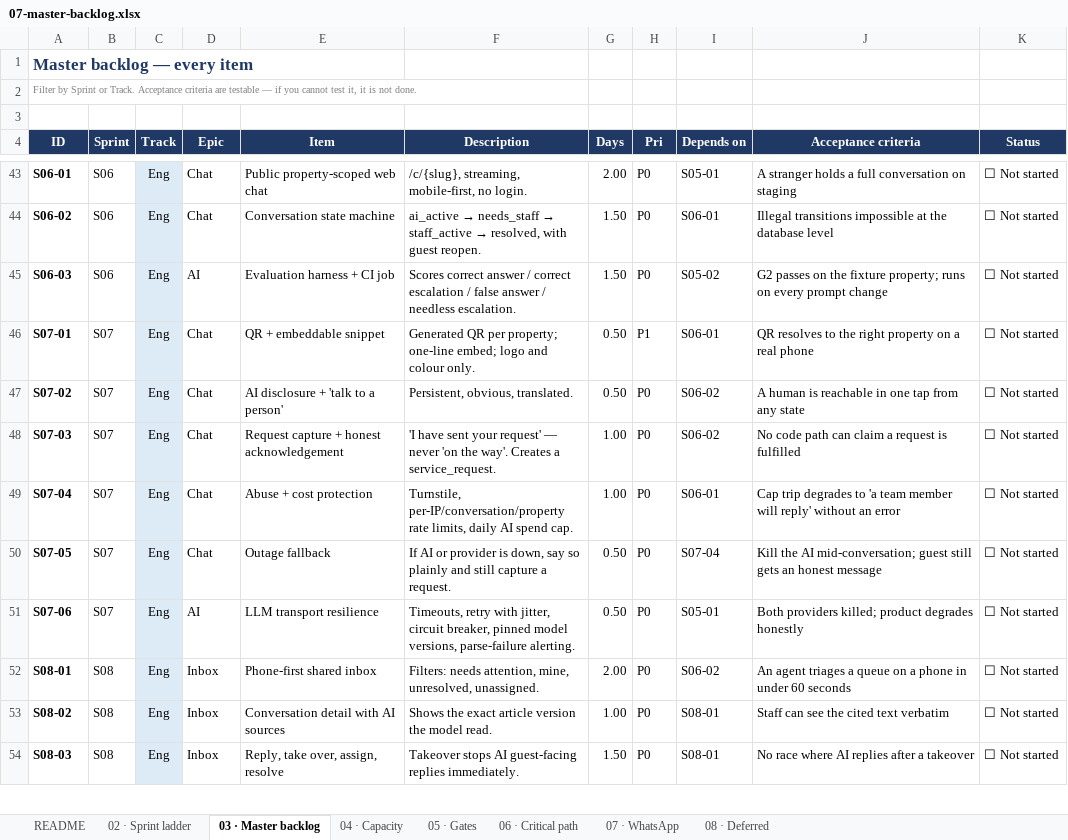
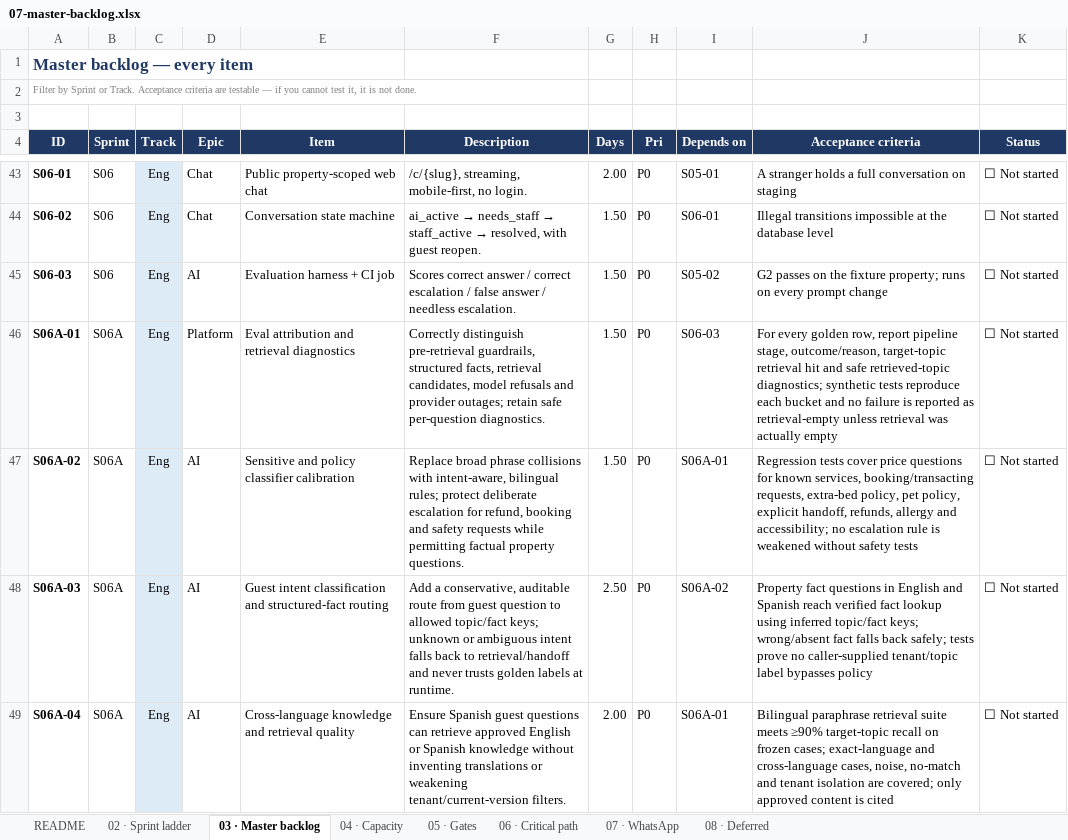
Before and after one commit to jtanori/ai-guest-concierge-1, an Excel workbook: docs/07-master-backlog.xlsx, sheet 03 · Master backlog, drawn as a sheet; only a part is shown, gaps mark what is left out; the shorter side is filled out with more unchanged rows; values as stored, in another font and other column widths than the file's, no borders; the diff covers the shown part only; the diff names each change by its address in the sheet, - before the commit and + after, or states it on an @@ line.

Commit message:
docs: plan S06A API, deploy and eval reliability
Co-authored-by: arena-agent <297053741+arena-agent@users.noreply.github.com>

```diff
--- a/docs/07-master-backlog.xlsx (sheet 03 · Master backlog)
+++ b/docs/07-master-backlog.xlsx (sheet 03 · Master backlog)
+row 46: S06A-01 | S06A | Eng | Platform | Eval attribution and retrieval diagnostics | Correctly distinguish pre-retrieval guardrails, structured facts, retrieval candidates, model refusals and provider outages; retain safe per-question diagnostics. | 1.50 | P0 | S06-03 | For every golden row, report pipeline stage, outcome/reason, target-topic retrieval hit and safe retrieved-topic diagnostics; synthetic tests reproduce each bucket and no failure is reported as retrieval-empty unless retrieval was actually empty | ☐ Not started
+row 47: S06A-02 | S06A | Eng | AI | Sensitive and policy classifier calibration | Replace broad phrase collisions with intent-aware, bilingual rules; protect deliberate escalation for refund, booking and safety requests while permitting factual property questions. | 1.50 | P0 | S06A-01 | Regression tests cover price questions for known services, booking/transacting requests, extra-bed policy, pet policy, explicit handoff, refunds, allergy and accessibility; no escalation rule is weakened without safety tests | ☐ Not started
+row 48: S06A-03 | S06A | Eng | AI | Guest intent classification and structured-fact routing | Add a conservative, auditable route from guest question to allowed topic/fact keys; unknown or ambiguous intent falls back to retrieval/handoff and never trusts golden labels at runtime. | 2.50 | P0 | S06A-02 | Property fact questions in English and Spanish reach verified fact lookup using inferred topic/fact keys; wrong/absent fact falls back safely; tests prove no caller-supplied tenant/topic label bypasses policy | ☐ Not started
+row 49: S06A-04 | S06A | Eng | AI | Cross-language knowledge and retrieval quality | Ensure Spanish guest questions can retrieve approved English or Spanish knowledge without inventing translations or weakening tenant/current-version filters. | 2.00 | P0 | S06A-01 | Bilingual paraphrase retrieval suite meets ≥90% target-topic recall on frozen cases; exact-language and cross-language cases, noise, no-match and tenant isolation are covered; only approved content is cited | ☐ Not started
```
Also changed, not shown: 3 added rows elsewhere in this sheet, sheet 02 · Sprint ladder, sheet 04 · Capacity, sheet README, sheet 05 · Gates, sheet 06 · Critical path, 9 other files.
